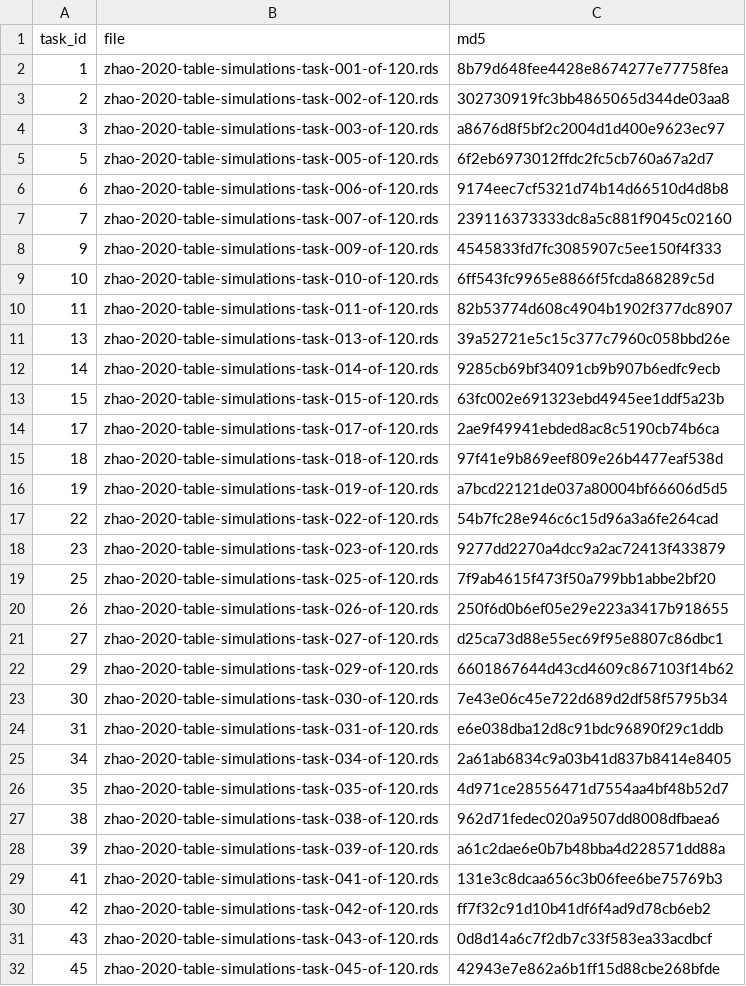
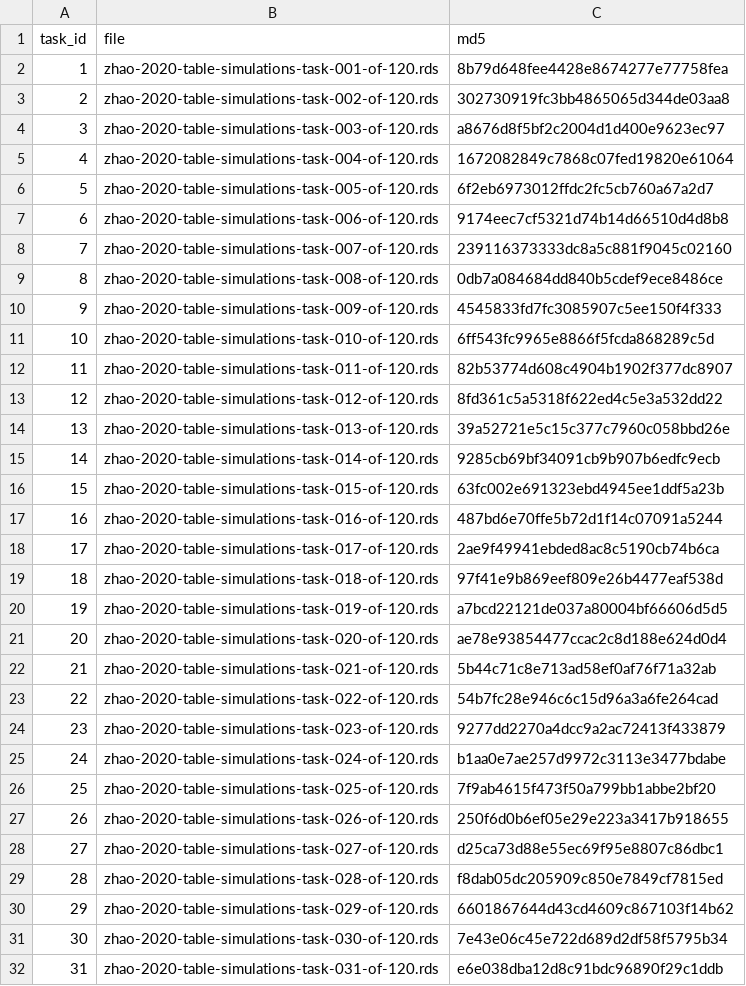
Before and after one commit to muschellij2/recurSurvTests, a CSV file: docs/zhao-validation/input-manifest.csv, drawn as a sheet; only a part is shown; the shorter side is filled out with more unchanged rows; the diff covers the shown part only.

```diff
--- a/docs/zhao-validation/input-manifest.csv
+++ b/docs/zhao-validation/input-manifest.csv
@@ -4,2 +4,3 @@
 3,"zhao-2020-table-simulations-task-003-of-120.rds","a8676d8f5bf2c2004d1d400e9623ec97"
+4,"zhao-2020-table-simulations-task-004-of-120.rds","1672082849c7868c07fed19820e61064"
 5,"zhao-2020-table-simulations-task-005-of-120.rds","6f2eb6973012ffdc2fc5cb760a67a2d7"
@@ -7,2 +8,3 @@
 7,"zhao-2020-table-simulations-task-007-of-120.rds","239116373333dc8a5c881f9045c02160"
+8,"zhao-2020-table-simulations-task-008-of-120.rds","0db7a084684dd840b5cdef9ece8486ce"
 9,"zhao-2020-table-simulations-task-009-of-120.rds","4545833fd7fc3085907c5ee150f4f333"
@@ -10,2 +12,3 @@
 11,"zhao-2020-table-simulations-task-011-of-120.rds","82b53774d608c4904b1902f377dc8907"
+12,"zhao-2020-table-simulations-task-012-of-120.rds","8fd361c5a5318f622ed4c5e3a532dd22"
 13,"zhao-2020-table-simulations-task-013-of-120.rds","39a52721e5c15c377c7960c058bbd26e"
@@ -13,2 +16,3 @@
 15,"zhao-2020-table-simulations-task-015-of-120.rds","63fc002e691323ebd4945ee1ddf5a23b"
+16,"zhao-2020-table-simulations-task-016-of-120.rds","487bd6e70ffe5b72d1f14c07091a5244"
 17,"zhao-2020-table-simulations-task-017-of-120.rds","2ae9f49941ebded8ac8c5190cb74b6ca"
@@ -16,4 +20,7 @@
 19,"zhao-2020-table-simulations-task-019-of-120.rds","a7bcd22121de037a80004bf66606d5d5"
+20,"zhao-2020-table-simulations-task-020-of-120.rds","ae78e93854477ccac2c8d188e624d0d4"
+21,"zhao-2020-table-simulations-task-021-of-120.rds","5b44c71c8e713ad58ef0af76f71a32ab"
 22,"zhao-2020-table-simulations-task-022-of-120.rds","54b7fc28e946c6c15d96a3a6fe264cad"
 23,"zhao-2020-table-simulations-task-023-of-120.rds","9277dd2270a4dcc9a2ac72413f433879"
+24,"zhao-2020-table-simulations-task-024-of-120.rds","b1aa0e7ae257d9972c3113e3477bdabe"
 25,"zhao-2020-table-simulations-task-025-of-120.rds","7f9ab4615f473f50a799bb1abbe2bf20"
@@ -21,2 +28,3 @@
 27,"zhao-2020-table-simulations-task-027-of-120.rds","d25ca73d88e55ec69f95e8807c86dbc1"
+28,"zhao-2020-table-simulations-task-028-of-120.rds","f8dab05dc205909c850e7849cf7815ed"
 29,"zhao-2020-table-simulations-task-029-of-120.rds","6601867644d43cd4609c867103f14b62"
```
Also changed, not shown: 26 added rows elsewhere in this file, docs/jss-manuscript/_internal/zhao-comparison.csv, docs/jss-manuscript/_internal/zhao-input-manifest.csv, 39 other files.
